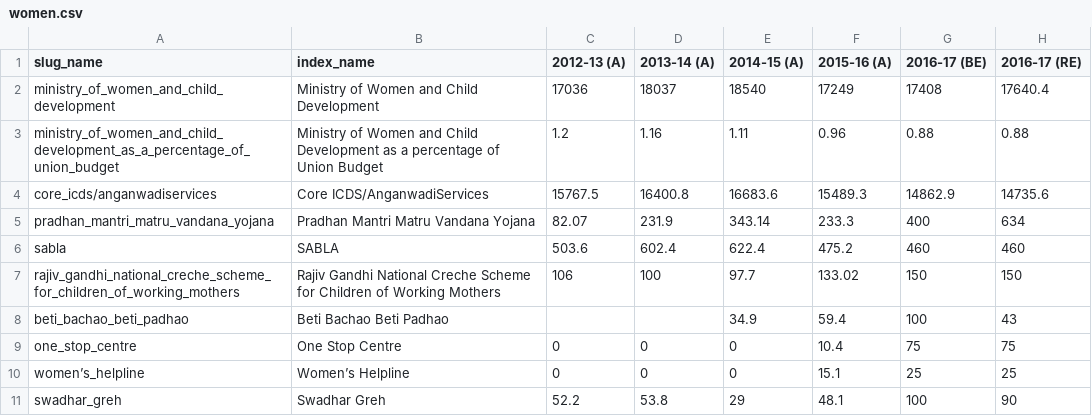
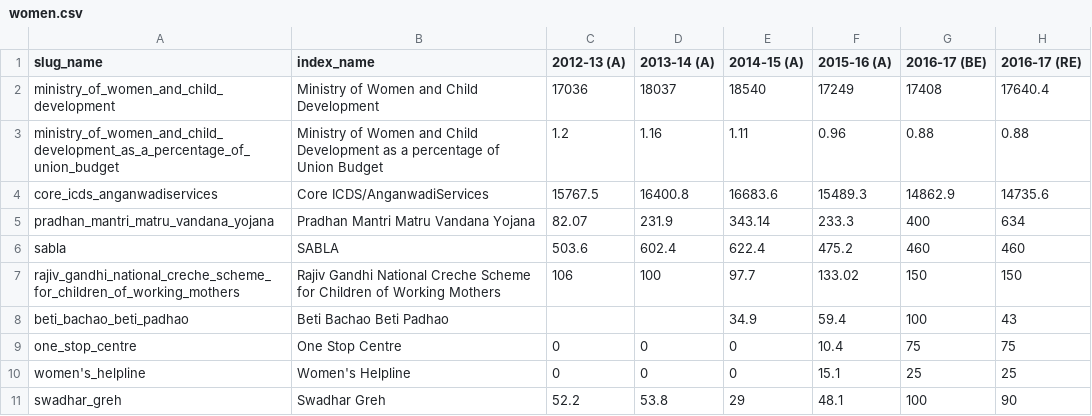
Before and after one commit to cbgaindia/viz-testlabs, a CSV file: visualisations/sector-viz-gen/data/datasets/women.csv, drawn as a sheet; only a part is shown; the diff names each change by its address in the sheet, - before the commit and + after, or states it on an @@ line.

```diff
--- a/visualisations/sector-viz-gen/data/datasets/women.csv
+++ b/visualisations/sector-viz-gen/data/datasets/women.csv
-A4 (slug_name): core_icds/anganwadiservices
+A4 (slug_name): core_icds_anganwadiservices
-A10 (slug_name): women’s_helpline
+A10 (slug_name): women's_helpline
-B10 (index_name): Women’s Helpline
+B10 (index_name): Women's Helpline
```
Also changed, not shown: visualisations/sector-viz-gen/data/datasets/compo_children_sector_budget.csv, visualisations/sector-viz-gen/data/datasets/nutrition.csv, 4 other files.
